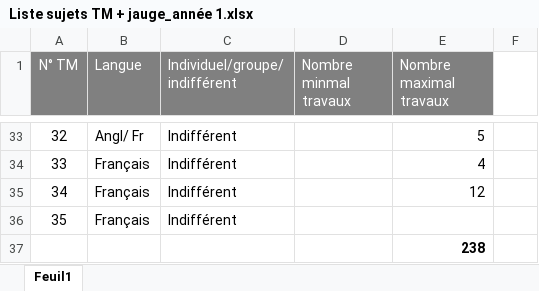
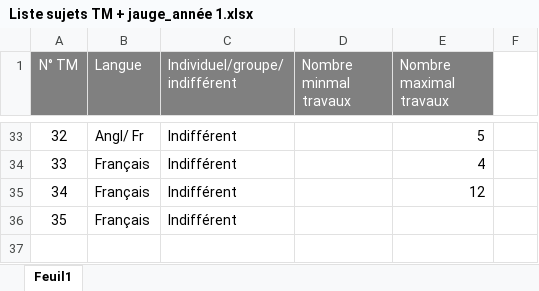
Before and after one commit to RadoTheProgrammer/TM-code, an Excel workbook: Donnees_TMs/Année 1/Liste sujets TM + jauge_année 1.xlsx, sheet Feuil1, drawn as a sheet; only a part is shown, gaps mark what is left out; values as stored, in another font and other column widths than the file's, no borders; the diff names each change by its address in the sheet, - before the commit and + after, or states it on an @@ line.

```diff
--- a/Donnees_TMs/Année 1/Liste sujets TM + jauge_année 1.xlsx (sheet Feuil1)
+++ b/Donnees_TMs/Année 1/Liste sujets TM + jauge_année 1.xlsx (sheet Feuil1)
-row 37:  |  |  |  | 238
```
Also changed, not shown: 1 other file.
